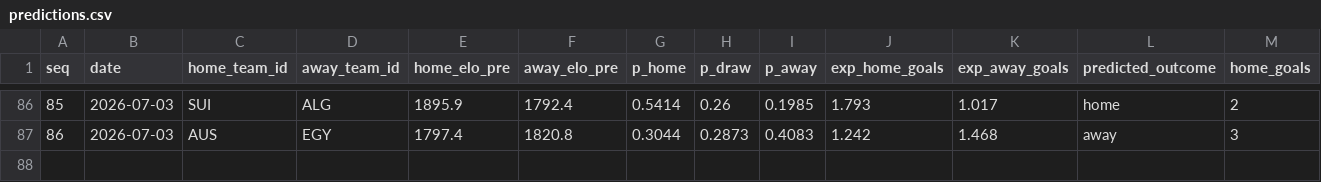
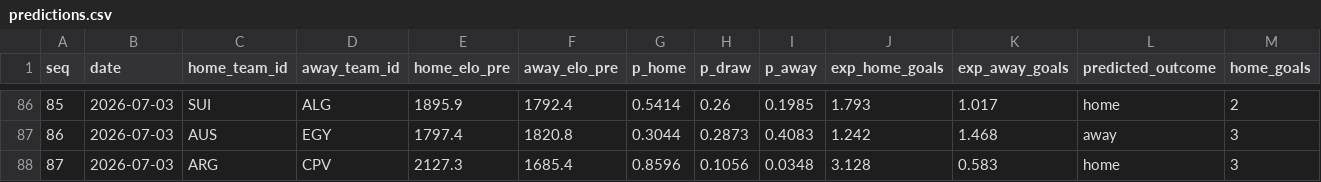
Before and after one commit to camh000/World-cup-predictor, a CSV file: data/predictions.csv, drawn as a sheet; only a part is shown, gaps mark what is left out; rows hold the shown columns only; the diff names each change by its address in the sheet, - before the commit and + after, or states it on an @@ line.

```diff
--- a/data/predictions.csv
+++ b/data/predictions.csv
+row 88: 87 | 2026-07-03 | ARG | CPV | 2127.3 | 1685.4 | 0.8596 | 0.1056 | 0.0348 | 3.128 | 0.583 | home | 3
```
Also changed, not shown: data/odds.csv, data/odds_history.csv, 4 other files.
